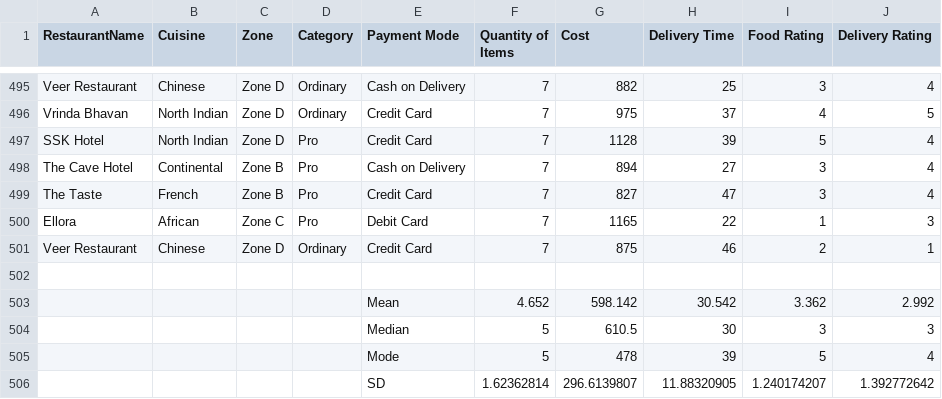
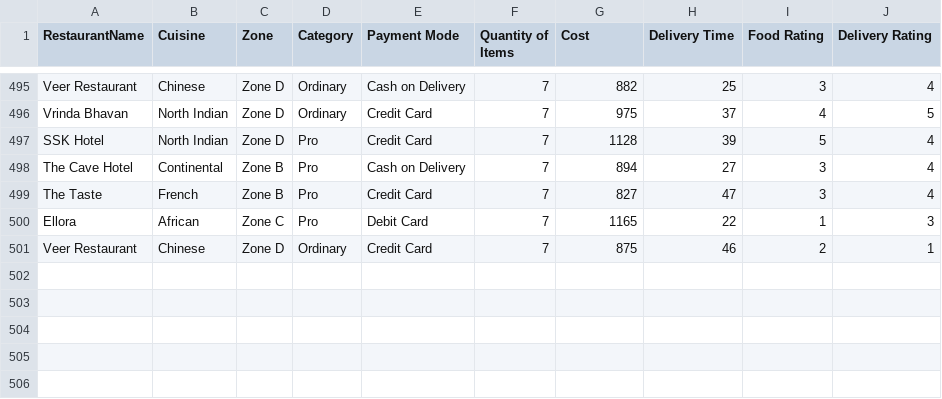
Before and after one commit to NoMoneyDev/Food-Delivery-Data-Visualizer, a CSV file: Orders Data.csv, drawn as a sheet; only a part is shown, gaps mark what is left out; the diff names each change by its address in the sheet, - before the commit and + after, or states it on an @@ line.

```diff
--- a/Orders Data.csv
+++ b/Orders Data.csv
-row 502: (empty)
-row 503:  |  |  |  | Mean | 4.652 | 598.142 | 30.542 | 3.362 | 2.992
-row 504:  |  |  |  | Median | 5 | 610.5 | 30 | 3 | 3
-row 505:  |  |  |  | Mode | 5 | 478 | 39 | 5 | 4
-row 506:  |  |  |  | SD | 1.62362814 | 296.6139807 | 11.88320905 | 1.240174207 | 1.392772642
```
Also changed, not shown: 2 other files.
